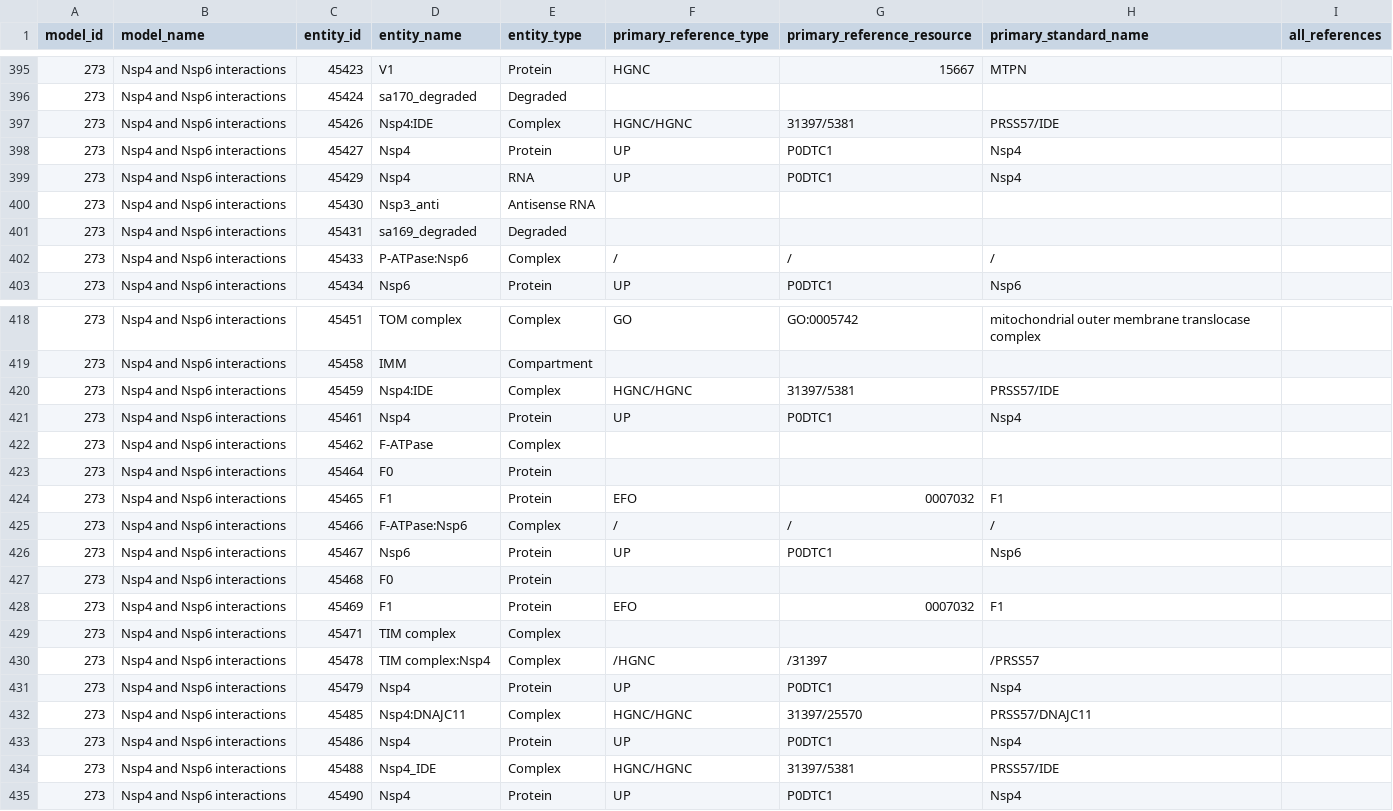
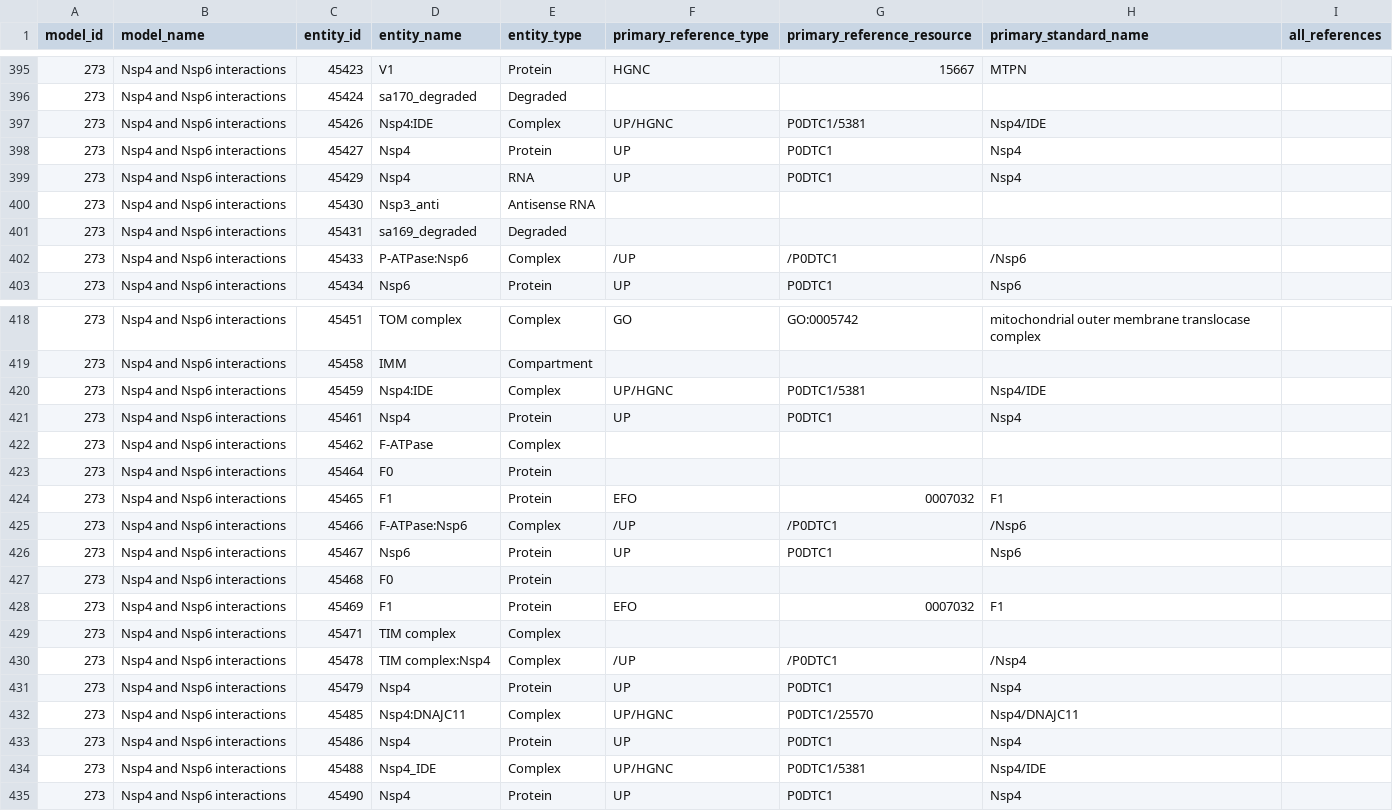
Before and after one commit to gyorilab/covid-19, a CSV file: covid_19/disease_maps/groundings.csv (was covid_19/disease_maps/groundings_v1.csv), drawn as a sheet; only a part is shown, gaps mark what is left out; the diff covers the shown part only; the diff names each change by its address in the sheet, - before the commit and + after, or states it on an @@ line.

```diff
--- a/covid_19/disease_maps/groundings_v1.csv
+++ b/covid_19/disease_maps/groundings.csv
-F397 (primary_reference_type): HGNC/HGNC
+F397 (primary_reference_type): UP/HGNC
-G397 (primary_reference_resource): 31397/5381
+G397 (primary_reference_resource): P0DTC1/5381
-H397 (primary_standard_name): PRSS57/IDE
+H397 (primary_standard_name): Nsp4/IDE
-F402 (primary_reference_type): /
+F402 (primary_reference_type): /UP
-G402 (primary_reference_resource): /
+G402 (primary_reference_resource): /P0DTC1
-H402 (primary_standard_name): /
+H402 (primary_standard_name): /Nsp6
-F420 (primary_reference_type): HGNC/HGNC
+F420 (primary_reference_type): UP/HGNC
-G420 (primary_reference_resource): 31397/5381
+G420 (primary_reference_resource): P0DTC1/5381
-H420 (primary_standard_name): PRSS57/IDE
+H420 (primary_standard_name): Nsp4/IDE
-F425 (primary_reference_type): /
+F425 (primary_reference_type): /UP
-G425 (primary_reference_resource): /
+G425 (primary_reference_resource): /P0DTC1
-H425 (primary_standard_name): /
+H425 (primary_standard_name): /Nsp6
-F430 (primary_reference_type): /HGNC
+F430 (primary_reference_type): /UP
-G430 (primary_reference_resource): /31397
+G430 (primary_reference_resource): /P0DTC1
-H430 (primary_standard_name): /PRSS57
+H430 (primary_standard_name): /Nsp4
-F432 (primary_reference_type): HGNC/HGNC
+F432 (primary_reference_type): UP/HGNC
-G432 (primary_reference_resource): 31397/25570
+G432 (primary_reference_resource): P0DTC1/25570
-H432 (primary_standard_name): PRSS57/DNAJC11
+H432 (primary_standard_name): Nsp4/DNAJC11
-F434 (primary_reference_type): HGNC/HGNC
+F434 (primary_reference_type): UP/HGNC
-G434 (primary_reference_resource): 31397/5381
+G434 (primary_reference_resource): P0DTC1/5381
-H434 (primary_standard_name): PRSS57/IDE
+H434 (primary_standard_name): Nsp4/IDE
```
Also changed, not shown: 66 edited cells elsewhere in this file, 1 other file.
